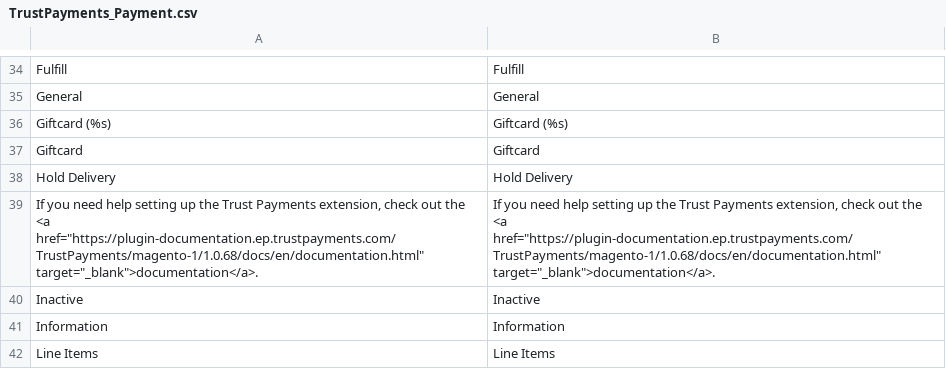
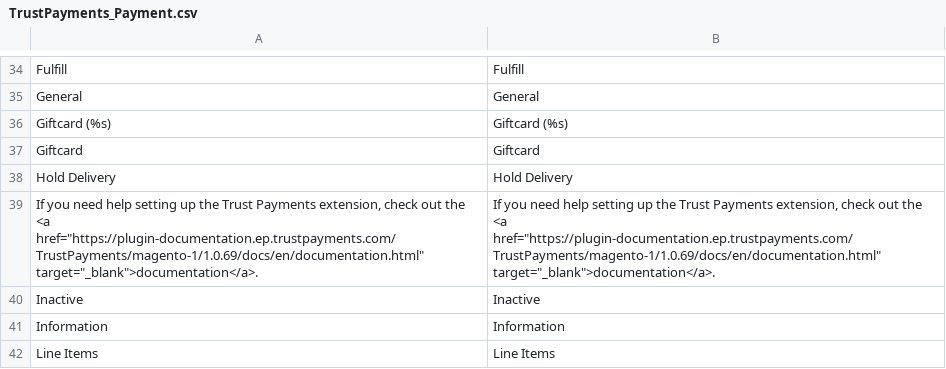
Before and after one commit to TrustPayments/magento-1, a CSV file: app/locale/en_US/TrustPayments_Payment.csv, drawn as a sheet; only a part is shown, gaps mark what is left out.

```diff
--- a/app/locale/en_US/TrustPayments_Payment.csv
+++ b/app/locale/en_US/TrustPayments_Payment.csv
@@ -38,3 +38,3 @@
 "Hold Delivery","Hold Delivery"
-"If you need help setting up the Trust Payments extension, check out the <a href=""https://plugin-documentation.ep.trustpayments.com/TrustPayments/magento-1/1.0.68/docs/en/documentation.html"" target=""_blank"">documentation</a>.","If you need help setting up the Trust Payments extension, check out the <a href=""https://plugin-documentation.ep.trustpayments.com/TrustPayments/magento-1/1.0.68/docs/en/documentation.html"" target=""_blank"">documentation</a>."
+"If you need help setting up the Trust Payments extension, check out the <a href=""https://plugin-documentation.ep.trustpayments.com/TrustPayments/magento-1/1.0.69/docs/en/documentation.html"" target=""_blank"">documentation</a>.","If you need help setting up the Trust Payments extension, check out the <a href=""https://plugin-documentation.ep.trustpayments.com/TrustPayments/magento-1/1.0.69/docs/en/documentation.html"" target=""_blank"">documentation</a>."
 "Inactive","Inactive"
```
Also changed, not shown: app/locale/de_DE/TrustPayments_Payment.csv, 5 other files.
